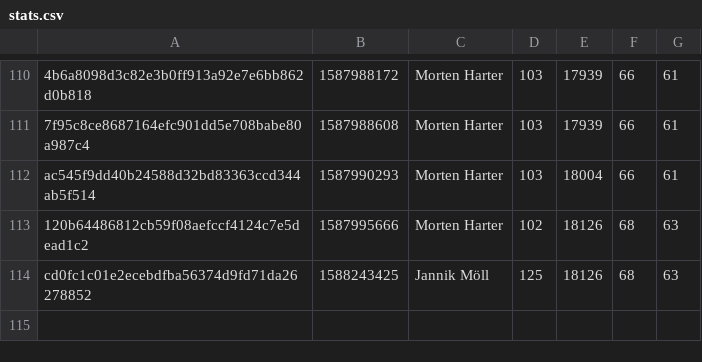
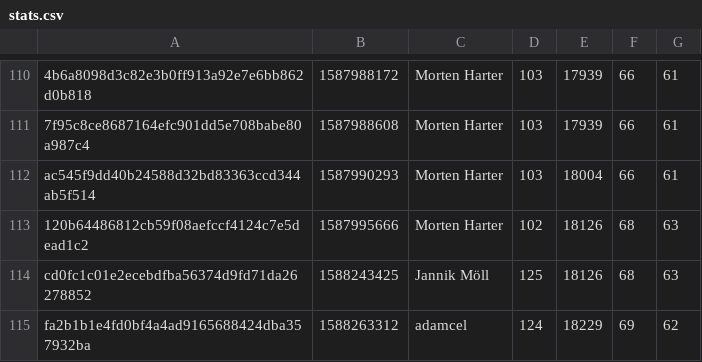
Before and after one commit to MoellJ/moellj.github.io, a CSV file: data/stats.csv, drawn as a sheet; only a part is shown, gaps mark what is left out.

```diff
--- a/data/stats.csv
+++ b/data/stats.csv
@@ -114 +114,2 @@ ac545f9dd40b24588d32bd83363ccd344ab5f514 , 1587990293 , Morten Harter , 103 , 18
 cd0fc1c01e2ecebdfba56374d9fd71da26278852 , 1588243425 , Jannik Möll , 125 , 18126 , 68 , 63
+fa2b1b1e4fd0bf4a4ad9165688424dba357932ba , 1588263312 , adamcel , 124 , 18229 , 69 , 62
```
